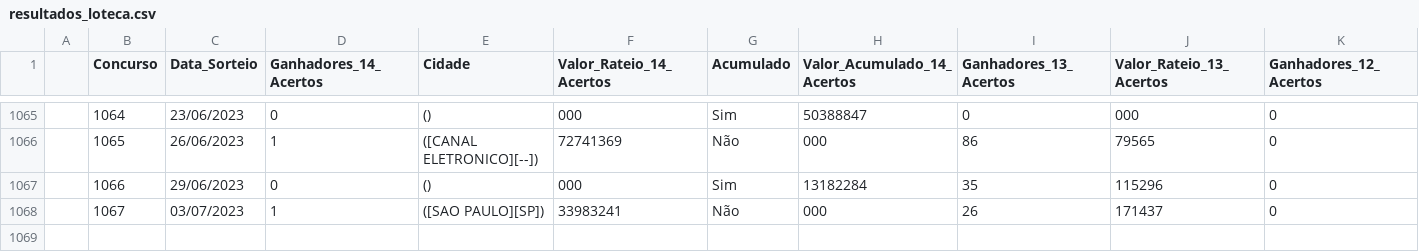
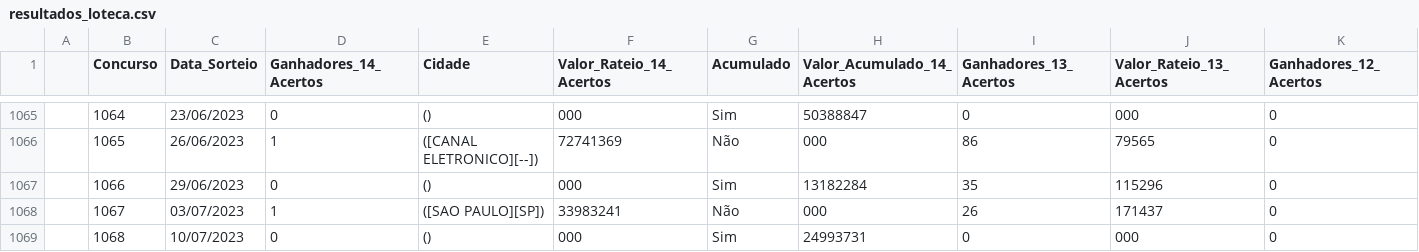
Before and after one commit to aliastec/loterias-caixa-resultados, a CSV file: resultados_loteca.csv, drawn as a sheet; only a part is shown, gaps mark what is left out; rows hold the shown columns only; the diff names each change by its address in the sheet, - before the commit and + after, or states it on an @@ line.

```diff
--- a/resultados_loteca.csv
+++ b/resultados_loteca.csv
+row 1069:  | 1068 | 10/07/2023 | 0 | () | 000 | Sim | 24993731 | 0 | 000 | 0
```
Also changed, not shown: resultados_dia_de_sorte.csv, resultados_lotofaci.csv, 4 other files.
